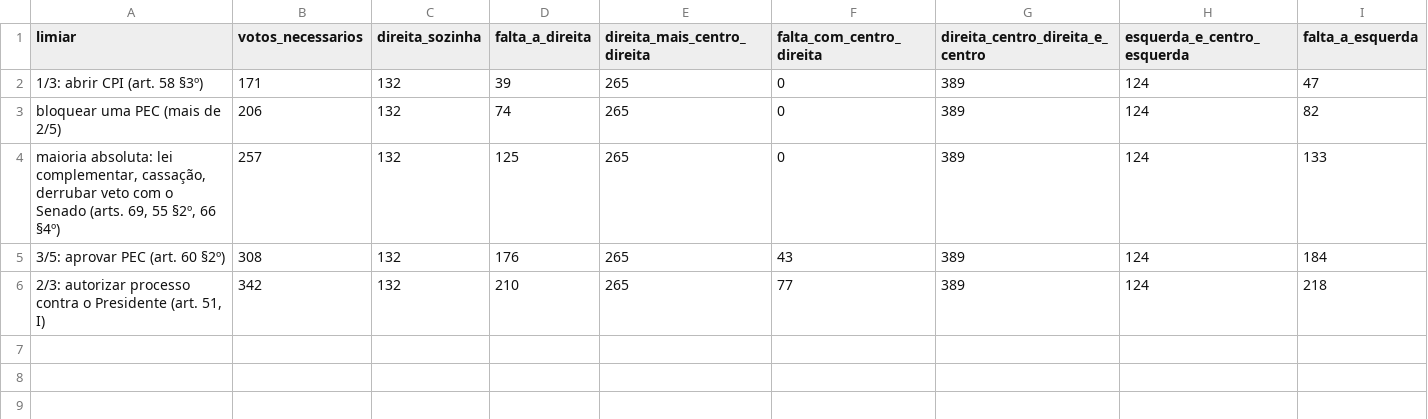
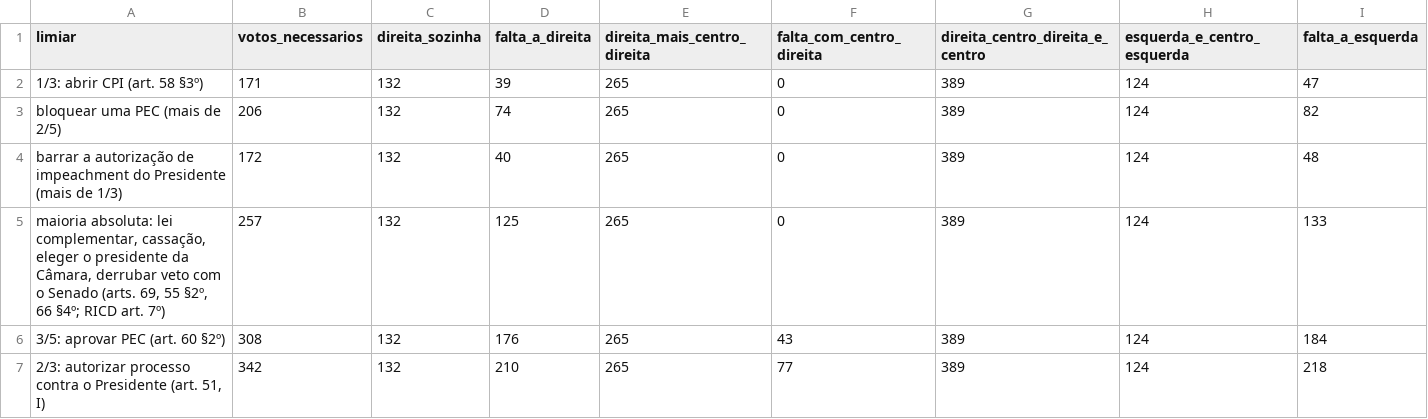
Before and after one commit to Gabriel-Alexandre/congresso-e-governos-eleicoes-2026, a CSV file: resultados/e2_camara_limiares_2026.csv, drawn as a sheet.

```diff
--- a/resultados/e2_camara_limiares_2026.csv
+++ b/resultados/e2_camara_limiares_2026.csv
@@ -3,3 +3,4 @@ limiar,votos_necessarios,direita_sozinha,falta_a_direita,direita_mais_centro_dir
 bloquear uma PEC (mais de 2/5),206,132,74,265,0,389,124,82
-"maioria absoluta: lei complementar, cassação, derrubar veto com o Senado (arts. 69, 55 §2º, 66 §4º)",257,132,125,265,0,389,124,133
+barrar a autorização de impeachment do Presidente (mais de 1/3),172,132,40,265,0,389,124,48
+"maioria absoluta: lei complementar, cassação, eleger o presidente da Câmara, derrubar veto com o Senado (arts. 69, 55 §2º, 66 §4º; RICD art. 7º)",257,132,125,265,0,389,124,133
 3/5: aprovar PEC (art. 60 §2º),308,132,176,265,43,389,124,184
```
Also changed, not shown: resultados/e2_camara_limiares_2022.csv, 10 other files.
